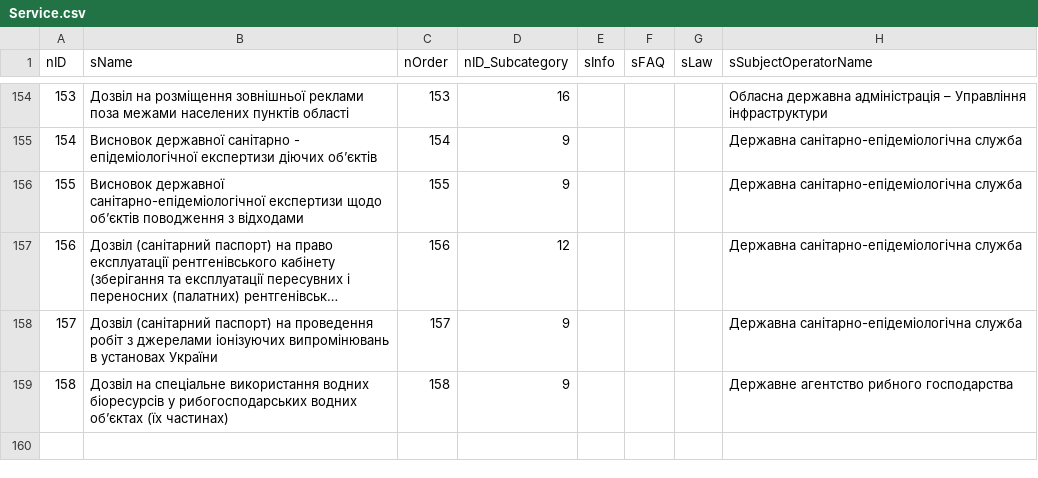
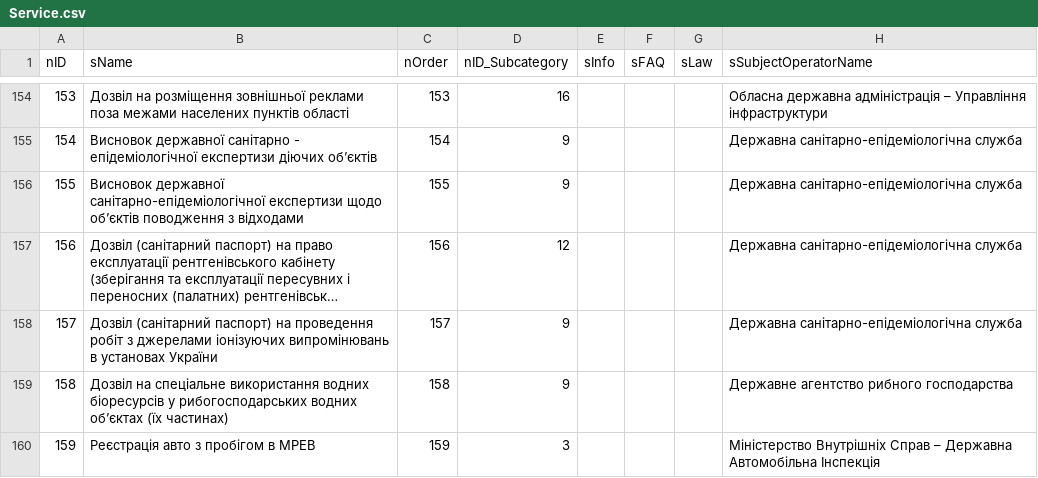
Before and after one commit to e-government-ua/_Kiev, a CSV file: wf-central/src/main/resources/data/Service.csv, drawn as a sheet; only a part is shown, gaps mark what is left out; long unchanged cells end in ….

```diff
--- a/wf-central/src/main/resources/data/Service.csv
+++ b/wf-central/src/main/resources/data/Service.csv
@@ -159 +159,2 @@ nID;sName;nOrder;nID_Subcategory;sInfo;sFAQ;sLaw;sSubjectOperatorName
 158;Дозвіл на спеціальне використання водних біоресурсів у рибогосподарських водних об’єктах (їх частинах);158;9;;;;Державне агентство рибного господарства
+159;Реєстрація авто з пробігом в МРЕВ;159;3;;;;Міністерство Внутрішніх Справ – Державна Автомобільна Інспекція
```
Also changed, not shown: wf-central/src/main/resources/data/ServiceData.csv, 1 other file.
